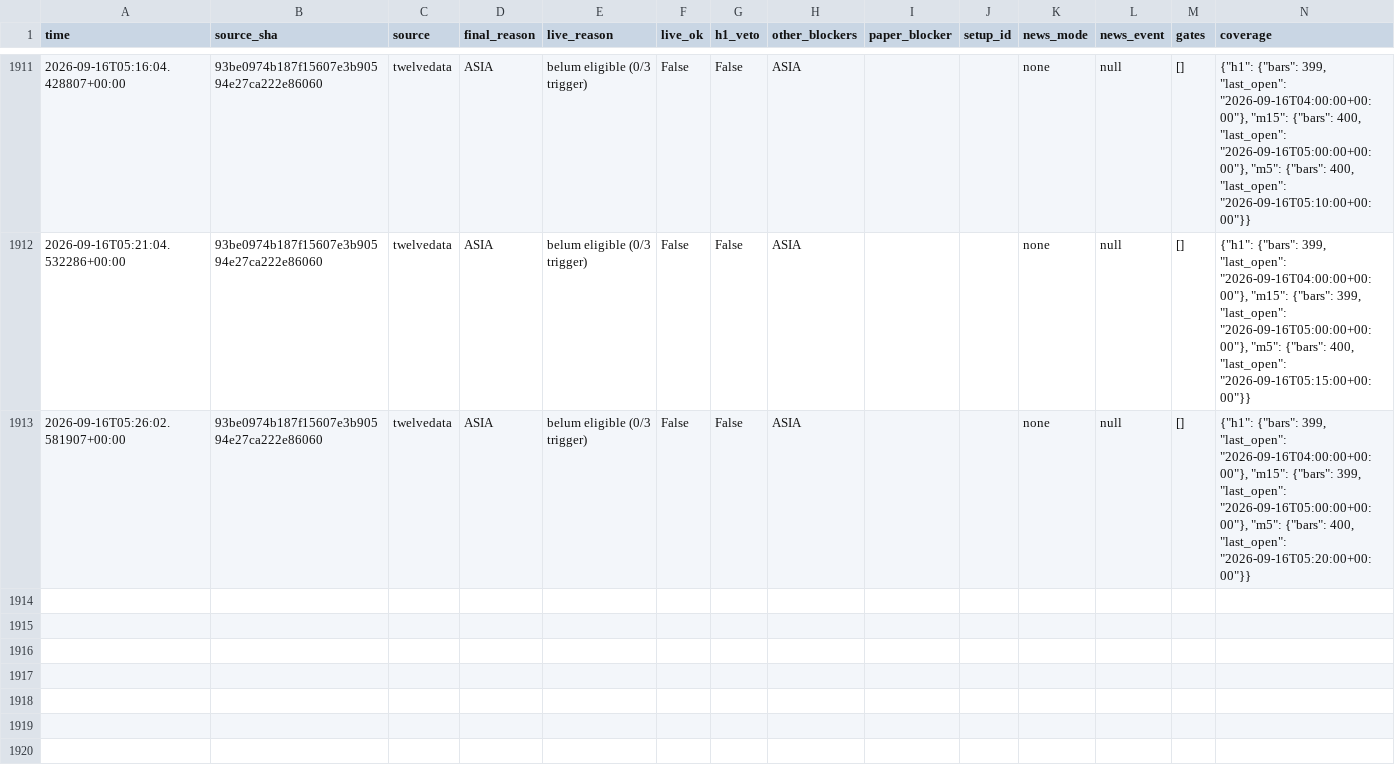
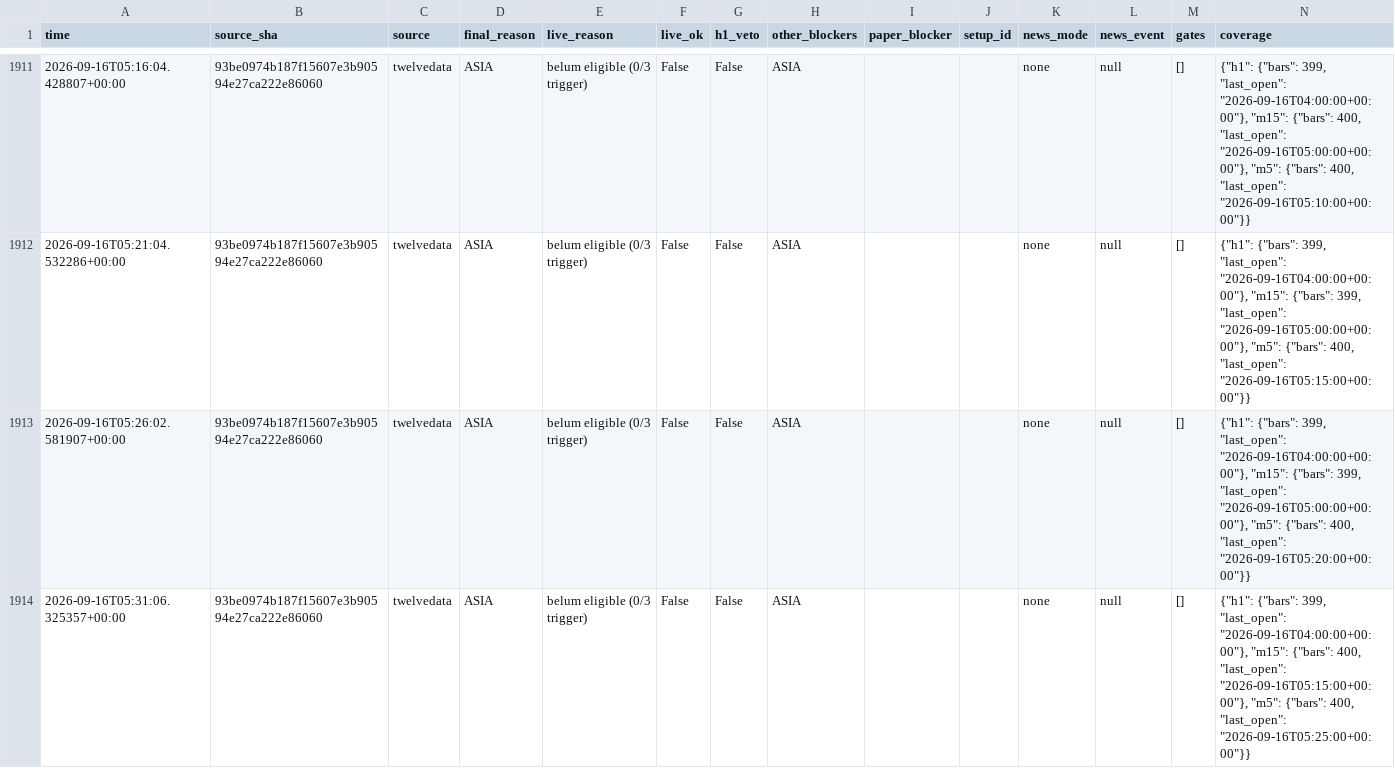
Before and after one commit to thesarpandjiux/xausignal, a CSV file: scalp_decisions.csv, drawn as a sheet; only a part is shown, gaps mark what is left out.

Commit message:
scalp state: 2026-09-16 05:31 UTC

```diff
--- a/scalp_decisions.csv
+++ b/scalp_decisions.csv
@@ -1955 +1955,2 @@ time,source_sha,source,final_reason,live_reason,live_ok,h1_veto,other_blockers,p
 2026-09-16T05:26:02.581907+00:00,93be0974b187f15607e3b90594e27ca222e86060,twelvedata,ASIA,belum eligible (0/3 trigger),False,False,ASIA,,,none,null,[],"{""h1"": {""bars"": 399, ""last_open"": ""2026-09-16T04:00:00+00:00""}, ""m15"": {""bars"": 399, ""last_open"": ""2026-09-16T05:00:00+00:00""}, ""m5"": {""bars"": 400, ""last_open"": ""2026-09-16T05:20:00+00:00""}}"
+2026-09-16T05:31:06.325357+00:00,93be0974b187f15607e3b90594e27ca222e86060,twelvedata,ASIA,belum eligible (0/3 trigger),False,False,ASIA,,,none,null,[],"{""h1"": {""bars"": 399, ""last_open"": ""2026-09-16T04:00:00+00:00""}, ""m15"": {""bars"": 400, ""last_open"": ""2026-09-16T05:15:00+00:00""}, ""m5"": {""bars"": 400, ""last_open"": ""2026-09-16T05:25:00+00:00""}}"
```
Also changed, not shown: 2 other files.
